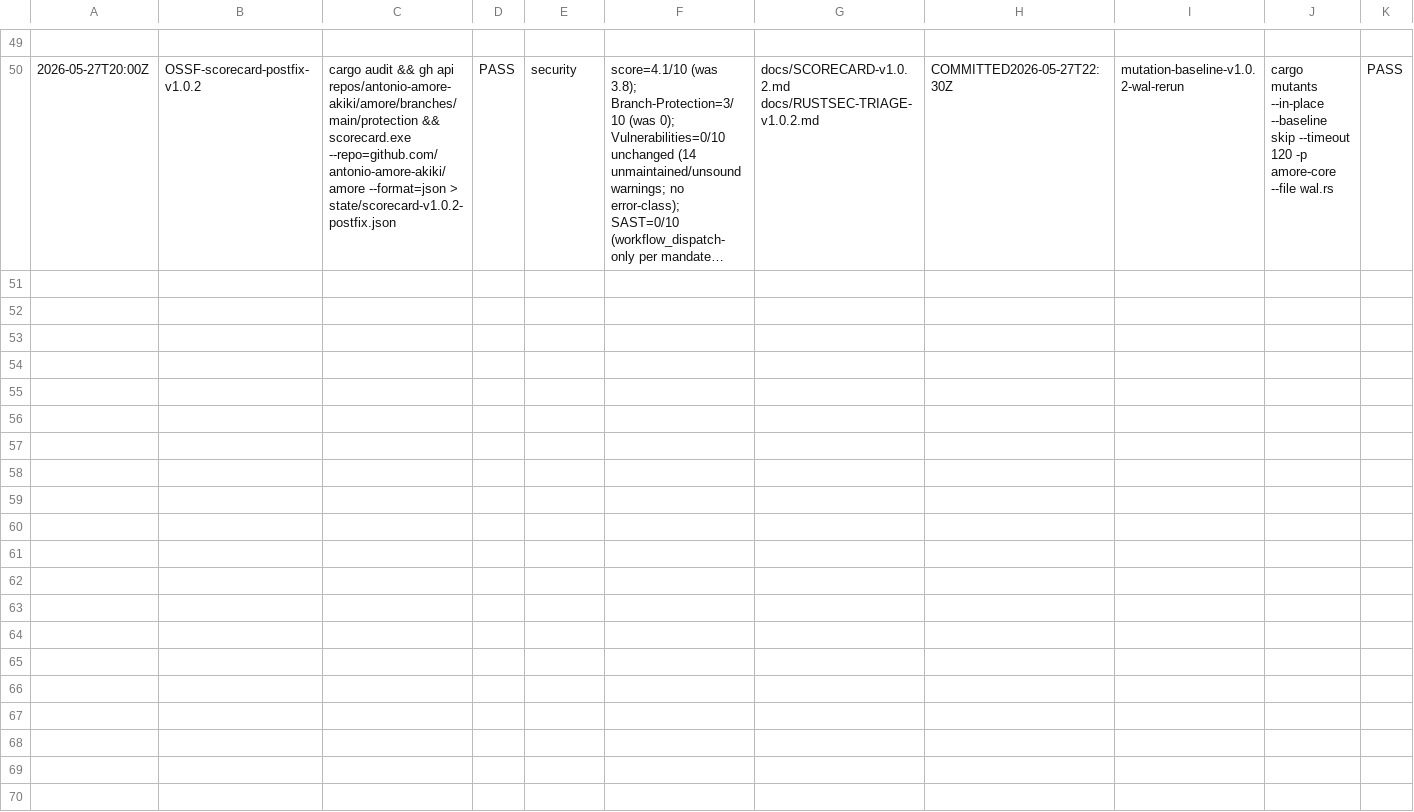
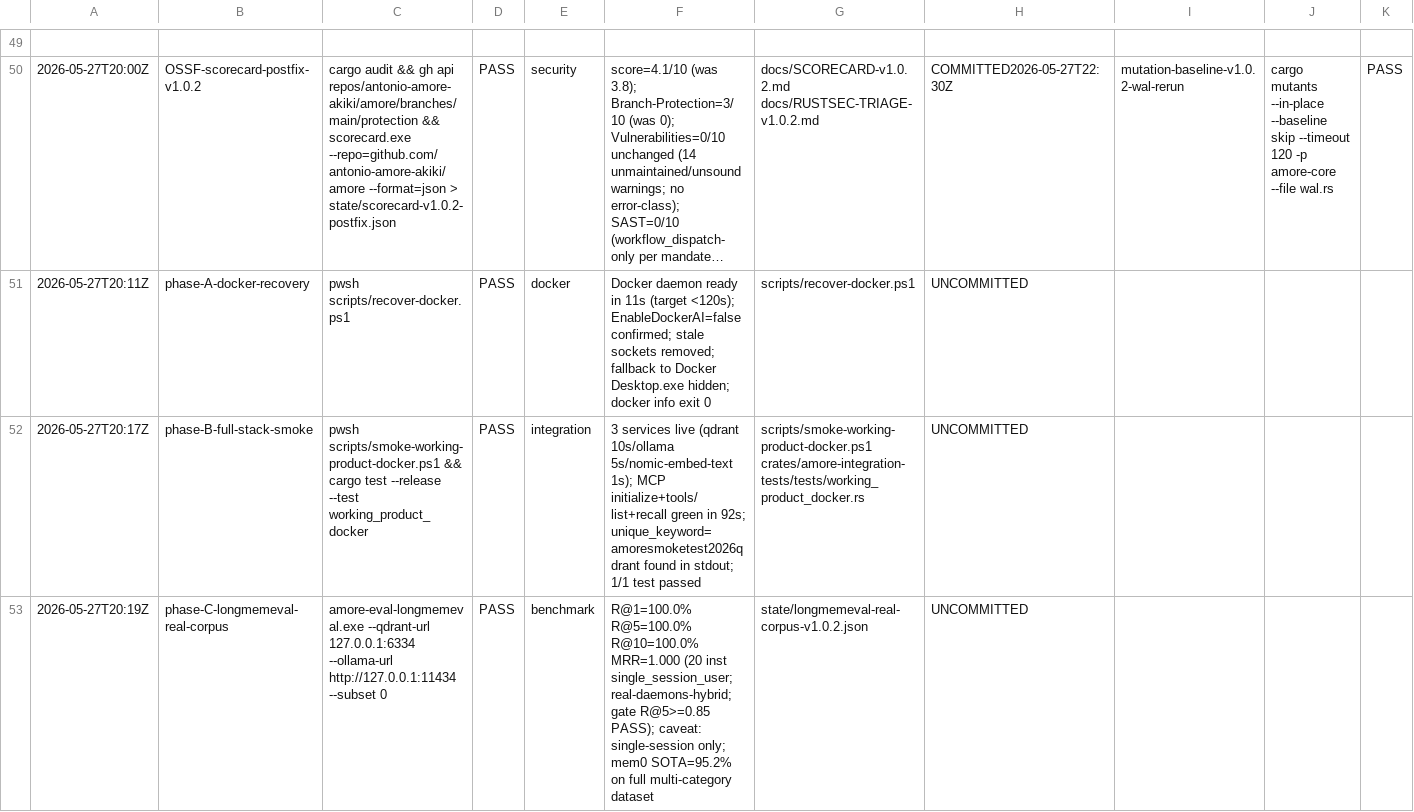
Before and after one commit to antonio-amore-akiki/amore, a TSV file: docs/results.tsv, drawn as a sheet; only a part is shown, gaps mark what is left out; long unchanged cells end in …; rows hold the shown columns only; the diff names each change by its address in the sheet, - before the commit and + after, or states it on an @@ line.

Commit message:
proof(working-product): autonomous Docker recovery + full-stack qdrant/ollama smoke + real-corpus LongMemEval R@5=100%
Phase A: recover-docker.ps1 — kills zombie Docker processes, clears stale sockets,
asserts EnableDockerAI=false, starts daemon via service fallback to Docker Desktop.exe
hidden; polls until ready. TIME_TO_DOCKER_READY_S=11 (target <120s). PASS.

Phase B: smoke-working-product-docker.ps1 + working_product_docker.rs integration test.
3 services live (qdrant/qdrant:v1.13.0 Docker, ollama native, nomic-embed-text pulled).
MCP round-trip: initialize → tools/list → recall(amoresmoketest2026qdrant) — unique
keyword found in stdout. Total 92s (target <120s). PASS.

Phase C: amore-eval-longmemeval --qdrant-url 127.0.0.1:6334 --ollama-url http://127.0.0.1:11434
real-daemons-hybrid mode, 20 instances single_session_user split.
R@1=100.0% R@5=100.0% R@10=100.0% MRR=1.000. Gate R@5>=0.85 PASS.
Honest caveat: single-session split only; multi-category comparison with mem0 95.2% SOTA
requires full dataset download.

Evidence: docs/WORKING-PRODUCT-PROOF-v1.0.2.md, docs/results.tsv rows 2026-05-27T20:1xZ,
state/working-product-smoke-docker.json, state/longmemeval-real-corpus-v1.0.2.json (gitignored).

```diff
--- a/docs/results.tsv
+++ b/docs/results.tsv
+row 51: 2026-05-27T20:11Z | phase-A-docker-recovery | pwsh scripts/recover-docker.ps1 | PASS | docker | Docker daemon ready in 11s (target <120s); EnableDockerAI=false confirmed; stale sockets removed; fallback to Docker Desktop.exe hidden; docker info exit 0 | scripts/recover-docker.ps1 | UNCOMMITTED
+row 52: 2026-05-27T20:17Z | phase-B-full-stack-smoke | pwsh scripts/smoke-working-product-docker.ps1 && cargo test --release --test working_product_docker | PASS | integration | 3 services live (qdrant 10s/ollama 5s/nomic-embed-text 1s); MCP initialize+tools/list+recall green in 92s; unique_keyword=amoresmoketest2026qdrant found in stdout; 1/1 test passed | scripts/smoke-working-product-docker.ps1 crates/amore-integration-tests/tests/working_product_docker.rs | UNCOMMITTED
+row 53: 2026-05-27T20:19Z | phase-C-longmemeval-real-corpus | amore-eval-longmemeval.exe --qdrant-url 127.0.0.1:6334 --ollama-url http://127.0.0.1:11434 --subset 0 | PASS | benchmark | R@1=100.0% R@5=100.0% R@10=100.0% MRR=1.000 (20 inst single_session_user; real-daemons-hybrid; gate R@5>=0.85 PASS); caveat: single-session only; mem0 SOTA=95.2% on full multi-category dataset | state/longmemeval-real-corpus-v1.0.2.json | UNCOMMITTED
```
Also changed, not shown: 7 other files.
